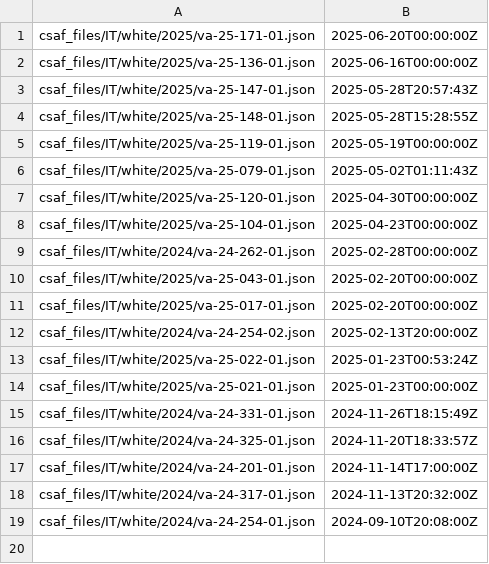
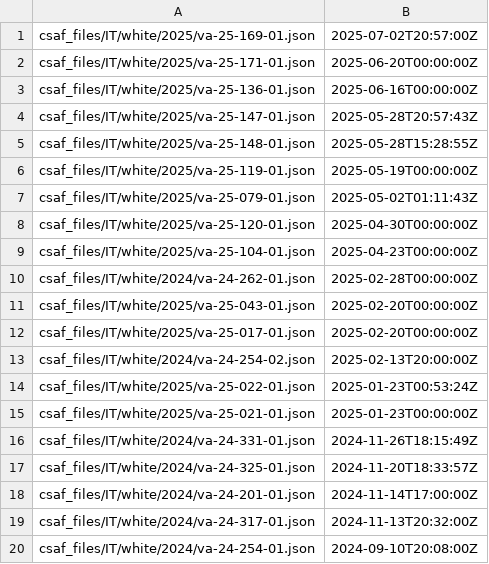
Before and after one commit to cisagov/CSAF, a CSV file: csaf_files/IT/white/changes.csv, drawn as a sheet; the diff names each change by its address in the sheet, - before the commit and + after, or states it on an @@ line.

Commit message:
Adding Versa CSAF
Signed-off-by: Eoin Wilson-Manion <eoin.wilson-manion@mail.associates.cisa.dhs.gov>

```diff
--- a/csaf_files/IT/white/changes.csv
+++ b/csaf_files/IT/white/changes.csv
+row 1: csaf_files/IT/white/2025/va-25-169-01.json | 2025-07-02T20:57:00Z
```
Also changed, not shown: 5 other files.
